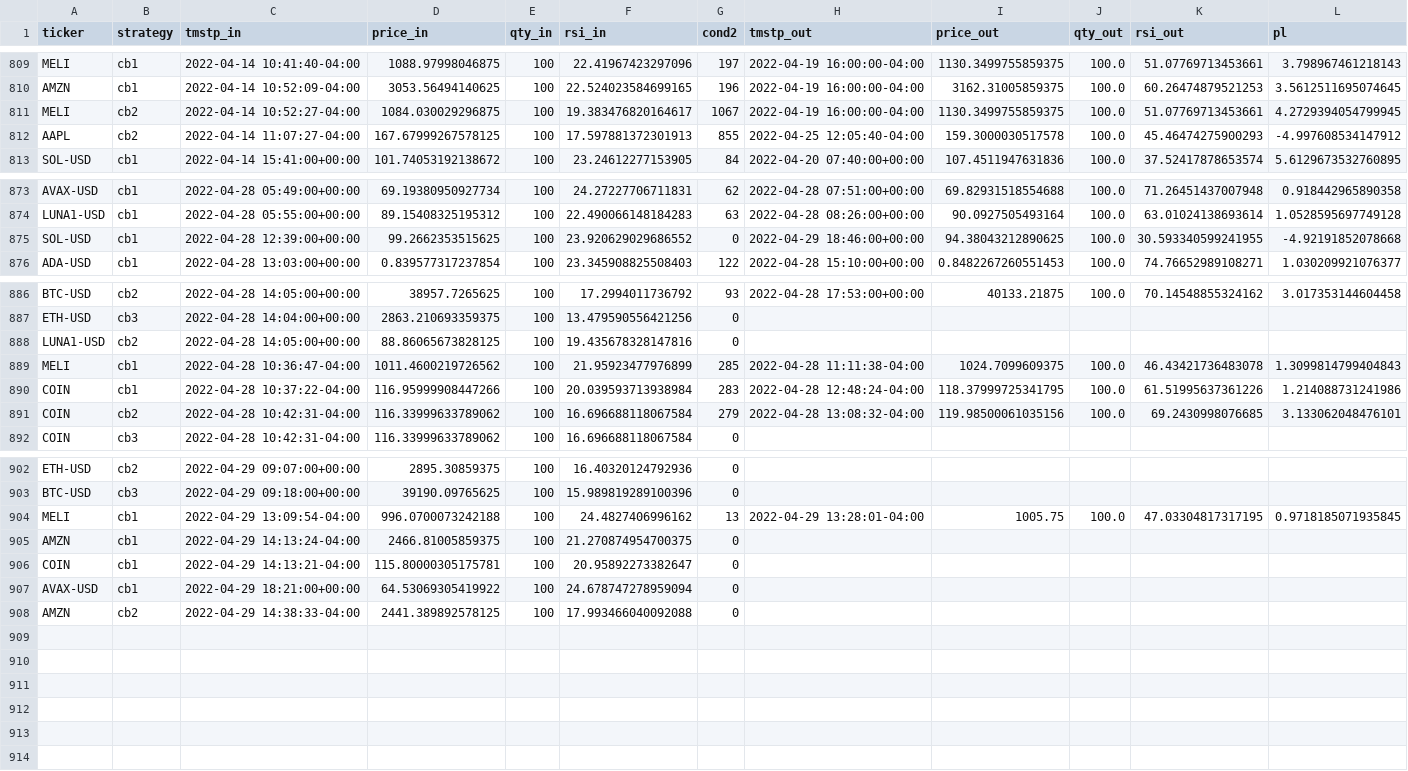
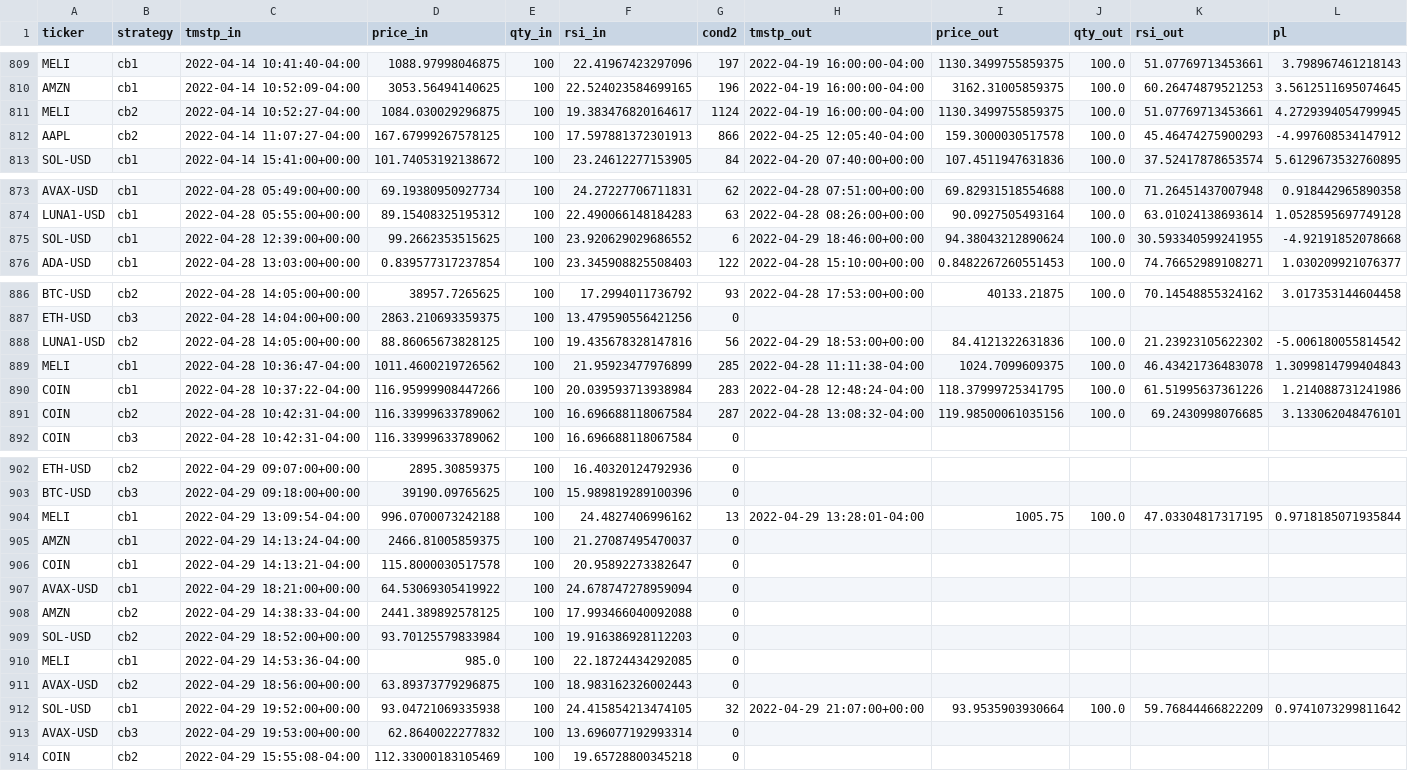
Before and after one commit to sjuanandres0/Chewbacca, a CSV file: tds.csv, drawn as a sheet; only a part is shown, gaps mark what is left out; the diff covers the shown part only.

```diff
--- a/tds.csv
+++ b/tds.csv
@@ -810,4 +810,4 @@ MELI,cb1,2022-04-14 10:41:40-04:00,1088.97998046875,100,22.41967423297096,197,20
 AMZN,cb1,2022-04-14 10:52:09-04:00,3053.56494140625,100,22.524023584699165,196,2022-04-19 16:00:00-04:00,3162.31005859375,100.0,60.26474879521253,3.5612511695074645
-MELI,cb2,2022-04-14 10:52:27-04:00,1084.030029296875,100,19.383476820164617,1067,2022-04-19 16:00:00-04:00,1130.3499755859375,100.0,51.07769713453661,4.2729394054799945
-AAPL,cb2,2022-04-14 11:07:27-04:00,167.67999267578125,100,17.597881372301913,855,2022-04-25 12:05:40-04:00,159.3000030517578,100.0,45.46474275900293,-4.997608534147912
+MELI,cb2,2022-04-14 10:52:27-04:00,1084.030029296875,100,19.383476820164617,1124,2022-04-19 16:00:00-04:00,1130.3499755859375,100.0,51.07769713453661,4.2729394054799945
+AAPL,cb2,2022-04-14 11:07:27-04:00,167.67999267578125,100,17.597881372301913,866,2022-04-25 12:05:40-04:00,159.3000030517578,100.0,45.46474275900293,-4.997608534147912
 SOL-USD,cb1,2022-04-14 15:41:00+00:00,101.74053192138672,100,23.24612277153905,84,2022-04-20 07:40:00+00:00,107.4511947631836,100.0,37.52417878653574,5.6129673532760895
@@ -874,3 +874,3 @@ AVAX-USD,cb1,2022-04-28 05:49:00+00:00,69.19380950927734,100,24.27227706711831,6
 LUNA1-USD,cb1,2022-04-28 05:55:00+00:00,89.15408325195312,100,22.490066148184283,63,2022-04-28 08:26:00+00:00,90.0927505493164,100.0,63.01024138693614,1.0528595697749128
-SOL-USD,cb1,2022-04-28 12:39:00+00:00,99.2662353515625,100,23.920629029686552,0,2022-04-29 18:46:00+00:00,94.38043212890625,100.0,30.593340599241955,-4.92191852078668
+SOL-USD,cb1,2022-04-28 12:39:00+00:00,99.2662353515625,100,23.920629029686552,6,2022-04-29 18:46:00+00:00,94.38043212890624,100.0,30.593340599241955,-4.92191852078668
 ADA-USD,cb1,2022-04-28 13:03:00+00:00,0.839577317237854,100,23.345908825508403,122,2022-04-28 15:10:00+00:00,0.8482267260551453,100.0,74.76652989108271,1.030209921076377
@@ -887,6 +887,6 @@ BTC-USD,cb2,2022-04-28 14:05:00+00:00,38957.7265625,100,17.2994011736792,93,2022
 ETH-USD,cb3,2022-04-28 14:04:00+00:00,2863.210693359375,100,13.479590556421256,0,,,,,
-LUNA1-USD,cb2,2022-04-28 14:05:00+00:00,88.86065673828125,100,19.435678328147816,0,,,,,
+LUNA1-USD,cb2,2022-04-28 14:05:00+00:00,88.86065673828125,100,19.435678328147816,56,2022-04-29 18:53:00+00:00,84.4121322631836,100.0,21.23923105622302,-5.006180055814542
 MELI,cb1,2022-04-28 10:36:47-04:00,1011.4600219726562,100,21.95923477976899,285,2022-04-28 11:11:38-04:00,1024.7099609375,100.0,46.43421736483078,1.3099814799404843
 COIN,cb1,2022-04-28 10:37:22-04:00,116.95999908447266,100,20.039593713938984,283,2022-04-28 12:48:24-04:00,118.37999725341795,100.0,61.51995637361226,1.214088731241986
-COIN,cb2,2022-04-28 10:42:31-04:00,116.33999633789062,100,16.696688118067584,279,2022-04-28 13:08:32-04:00,119.98500061035156,100.0,69.2430998076685,3.133062048476101
+COIN,cb2,2022-04-28 10:42:31-04:00,116.33999633789062,100,16.696688118067584,287,2022-04-28 13:08:32-04:00,119.98500061035156,100.0,69.2430998076685,3.133062048476101
 COIN,cb3,2022-04-28 10:42:31-04:00,116.33999633789062,100,16.696688118067584,0,,,,,
@@ -903,6 +903,12 @@ ETH-USD,cb2,2022-04-29 09:07:00+00:00,2895.30859375,100,16.40320124792936,0,,,,,
 BTC-USD,cb3,2022-04-29 09:18:00+00:00,39190.09765625,100,15.989819289100396,0,,,,,
-MELI,cb1,2022-04-29 13:09:54-04:00,996.0700073242188,100,24.4827406996162,13,2022-04-29 13:28:01-04:00,1005.75,100.0,47.03304817317195,0.9718185071935845
-AMZN,cb1,2022-04-29 14:13:24-04:00,2466.81005859375,100,21.270874954700375,0,,,,,
-COIN,cb1,2022-04-29 14:13:21-04:00,115.80000305175781,100,20.95892273382647,0,,,,,
+MELI,cb1,2022-04-29 13:09:54-04:00,996.0700073242188,100,24.4827406996162,13,2022-04-29 13:28:01-04:00,1005.75,100.0,47.03304817317195,0.9718185071935844
+AMZN,cb1,2022-04-29 14:13:24-04:00,2466.81005859375,100,21.27087495470037,0,,,,,
+COIN,cb1,2022-04-29 14:13:21-04:00,115.8000030517578,100,20.95892273382647,0,,,,,
 AVAX-USD,cb1,2022-04-29 18:21:00+00:00,64.53069305419922,100,24.678747278959094,0,,,,,
 AMZN,cb2,2022-04-29 14:38:33-04:00,2441.389892578125,100,17.993466040092088,0,,,,,
+SOL-USD,cb2,2022-04-29 18:52:00+00:00,93.70125579833984,100,19.916386928112203,0,,,,,
+MELI,cb1,2022-04-29 14:53:36-04:00,985.0,100,22.18724434292085,0,,,,,
+AVAX-USD,cb2,2022-04-29 18:56:00+00:00,63.89373779296875,100,18.983162326002443,0,,,,,
+SOL-USD,cb1,2022-04-29 19:52:00+00:00,93.04721069335938,100,24.415854213474105,32,2022-04-29 21:07:00+00:00,93.9535903930664,100.0,59.76844466822209,0.9741073299811642
+AVAX-USD,cb3,2022-04-29 19:53:00+00:00,62.8640022277832,100,13.696077192993314,0,,,,,
+COIN,cb2,2022-04-29 15:55:08-04:00,112.33000183105469,100,19.65728800345218,0,,,,,
```
Also changed, not shown: 14 edited cells elsewhere in this file.
